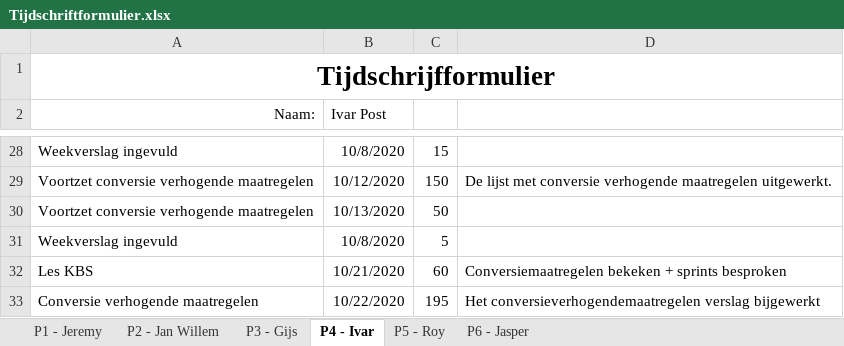
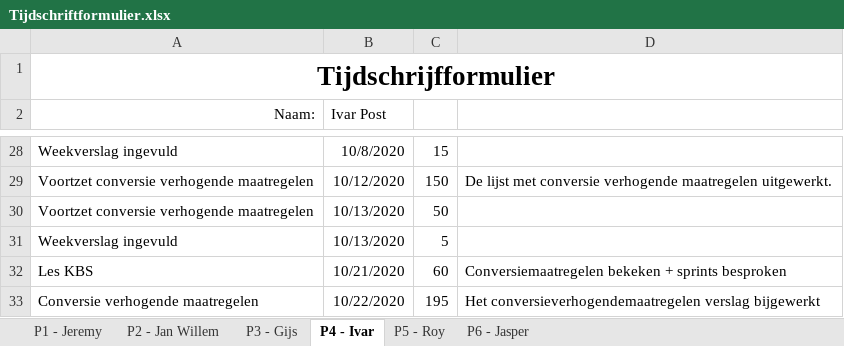
Before and after one commit to thesmallwan123/NerdyGadgets, an Excel workbook: Documenten/Tijdschriftformulier.xlsx, sheet P4 - Ivar, drawn as a sheet; only a part is shown, gaps mark what is left out; values as stored, in another font and other column widths than the file's, no borders; table styles not drawn; the diff names each change by its address in the sheet, - before the commit and + after, or states it on an @@ line.

Commit message:
data aangepast

```diff
--- a/Documenten/Tijdschriftformulier.xlsx (sheet P4 - Ivar)
+++ b/Documenten/Tijdschriftformulier.xlsx (sheet P4 - Ivar)
-B31 (Ivar Post): 10/8/2020
+B31 (Ivar Post): 10/13/2020
```
